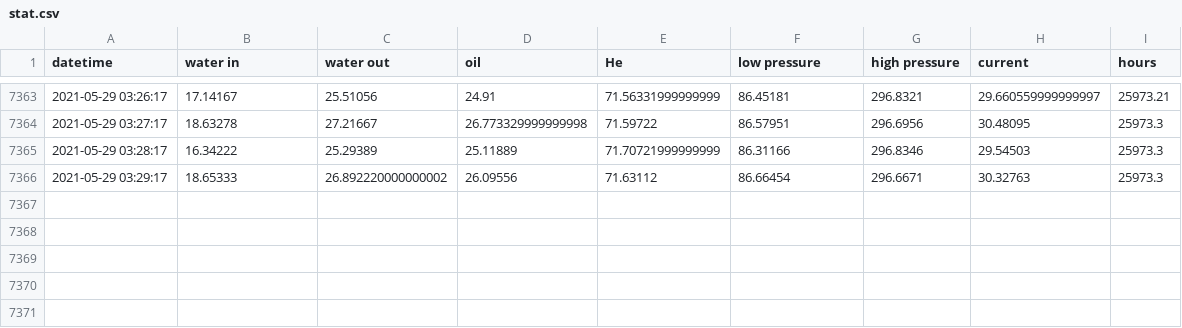
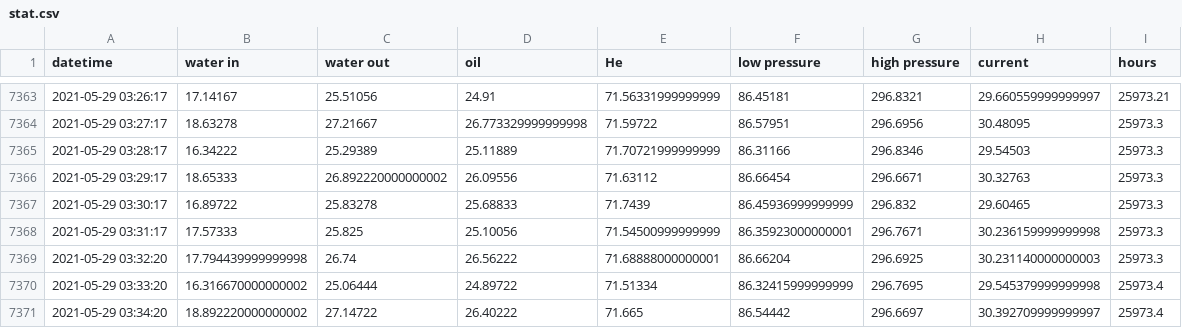
Before and after one commit to SciGEsN/SRC072, a CSV file: data/stat.csv, drawn as a sheet; only a part is shown, gaps mark what is left out.

```diff
--- a/data/stat.csv
+++ b/data/stat.csv
@@ -7366 +7366,6 @@ datetime,water in,water out,oil,He,low pressure,high pressure,current,hours
 2021-05-29 03:29:17,18.65333,26.892220000000002,26.09556,71.63112,86.66454,296.6671,30.32763,25973.3
+2021-05-29 03:30:17,16.89722,25.83278,25.68833,71.7439,86.45936999999999,296.832,29.60465,25973.3
+2021-05-29 03:31:17,17.57333,25.825,25.10056,71.54500999999999,86.35923000000001,296.7671,30.236159999999998,25973.3
+2021-05-29 03:32:20,17.794439999999998,26.74,26.56222,71.68888000000001,86.66204,296.6925,30.231140000000003,25973.3
+2021-05-29 03:33:20,16.316670000000002,25.06444,24.89722,71.51334,86.32415999999999,296.7695,29.545379999999998,25973.4
+2021-05-29 03:34:20,18.892220000000002,27.14722,26.40222,71.665,86.54442,296.6697,30.392709999999997,25973.4
```
Also changed, not shown: data/P.csv, data/T1.csv, 8 other files.
